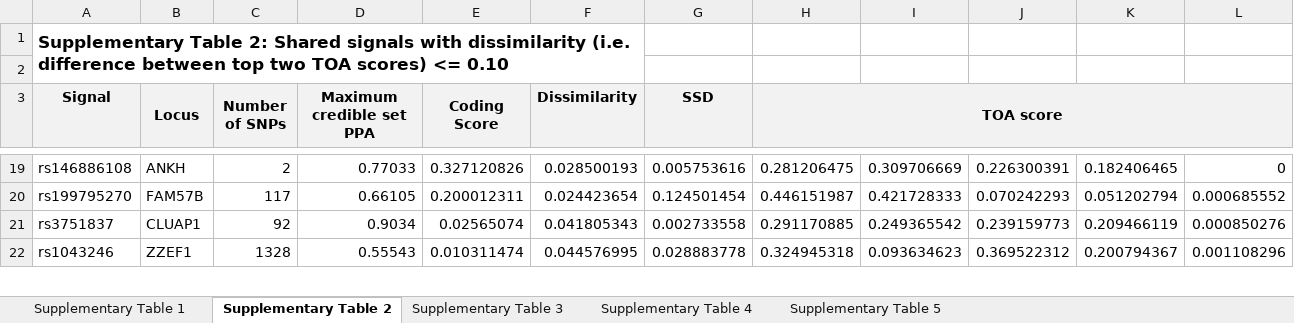
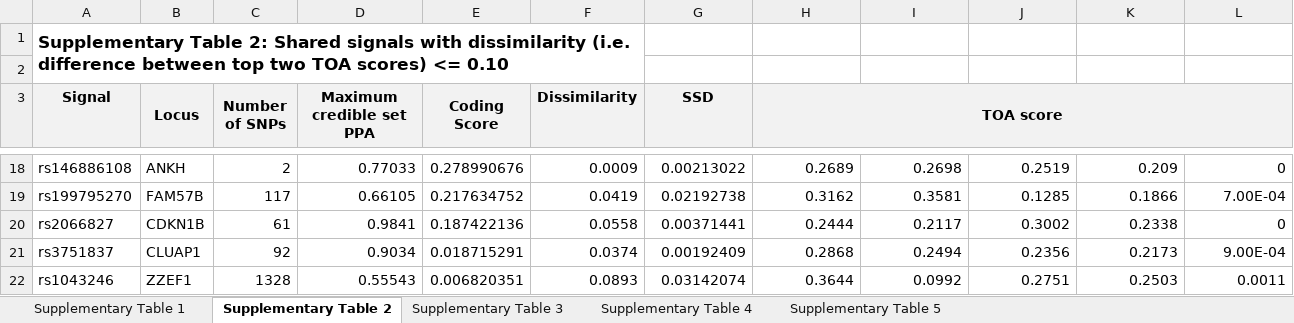
Before and after one commit to Jmtorres138/t2d_classification, an Excel workbook: tactical_analyses/manuscript/Supplementary_Tables.xlsx, sheet Supplementary Table 2, drawn as a sheet; only a part is shown, gaps mark what is left out; values as stored, in another font and other column widths than the file's, no borders; addresses are those after the commit; the diff covers the shown part only; the diff names each change by its address in the sheet, - before the commit and + after, or states it on an @@ line.

Commit message:
updated supp table 2

```diff
--- a/tactical_analyses/manuscript/Supplementary_Tables.xlsx (sheet Supplementary Table 2)
+++ b/tactical_analyses/manuscript/Supplementary_Tables.xlsx (sheet Supplementary Table 2)
-E18 (Coding Score): 0.327120826
+E18 (Coding Score): 0.278990676
-F18 (Dissimilarity): 0.028500193
+F18 (Dissimilarity): 0.0009
-G18 (SSD): 0.005753616
+G18 (SSD): 0.00213022
-H18 (TOA score): 0.281206475
+H18 (TOA score): 0.2689
-I18: 0.309706669
+I18: 0.2698
-J18: 0.226300391
+J18: 0.2519
-K18: 0.182406465
+K18: 0.209
-E19 (Coding Score): 0.200012311
+E19 (Coding Score): 0.217634752
-F19 (Dissimilarity): 0.024423654
+F19 (Dissimilarity): 0.0419
-G19 (SSD): 0.124501454
+G19 (SSD): 0.02192738
-H19 (TOA score): 0.446151987
+H19 (TOA score): 0.3162
-I19: 0.421728333
+I19: 0.3581
-J19: 0.070242293
+J19: 0.1285
-K19: 0.051202794
+K19: 0.1866
-L19: 0.000685552
+L19: 7.00E-04
+row 20: rs2066827 | CDKN1B | 61 | 0.9841 | 0.187422136 | 0.0558 | 0.00371441 | 0.2444 | 0.2117 | 0.3002 | 0.2338 | 0
-E21 (Coding Score): 0.02565074
+E21 (Coding Score): 0.018715291
-F21 (Dissimilarity): 0.041805343
+F21 (Dissimilarity): 0.0374
-G21 (SSD): 0.002733558
+G21 (SSD): 0.00192409
-H21 (TOA score): 0.291170885
+H21 (TOA score): 0.2868
-I21: 0.249365542
+I21: 0.2494
-J21: 0.239159773
+J21: 0.2356
-K21: 0.209466119
+K21: 0.2173
-L21: 0.000850276
+L21: 9.00E-04
-E22 (Coding Score): 0.010311474
+E22 (Coding Score): 0.006820351
-F22 (Dissimilarity): 0.044576995
+F22 (Dissimilarity): 0.0893
-G22 (SSD): 0.028883778
+G22 (SSD): 0.03142074
-H22 (TOA score): 0.324945318
+H22 (TOA score): 0.3644
-I22: 0.093634623
+I22: 0.0992
-J22: 0.369522312
+J22: 0.2751
-K22: 0.200794367
+K22: 0.2503
-L22: 0.001108296
+L22: 0.0011
```
Also changed, not shown: 68 added rows, 47 removed rows and 475 edited cells elsewhere in this sheet.
